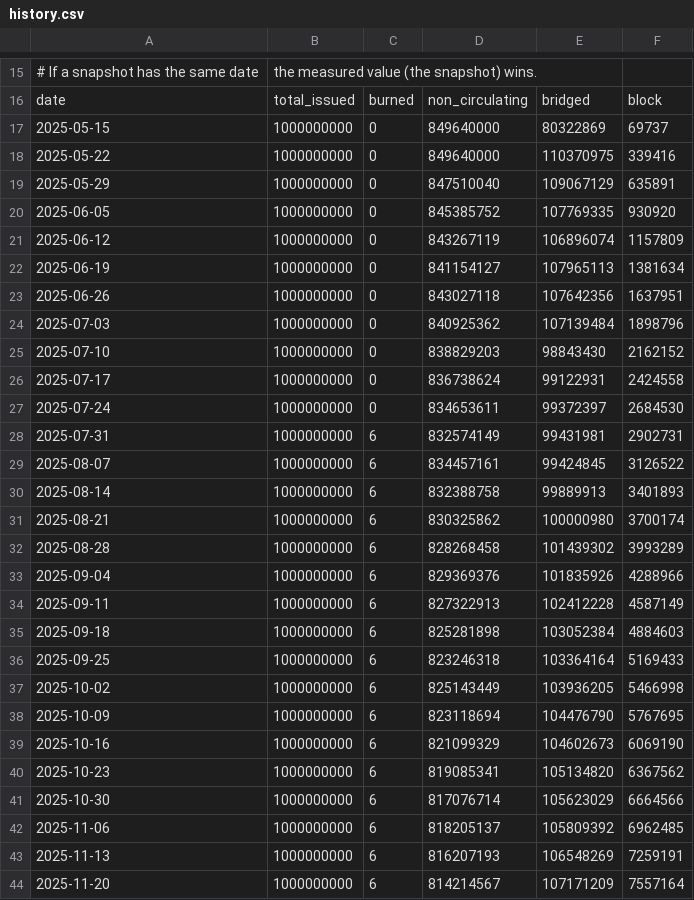
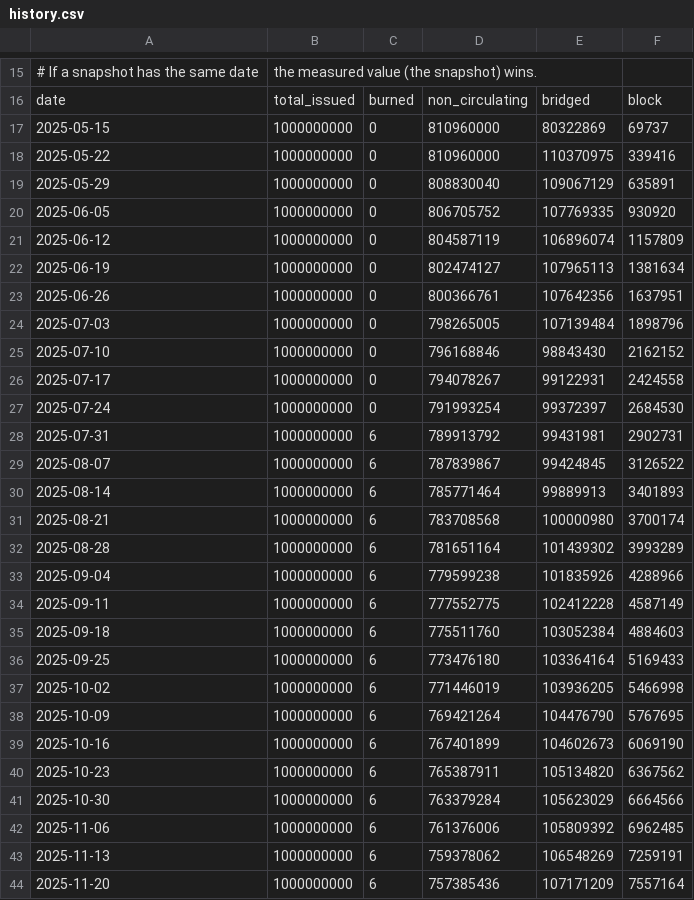
Before and after one commit to rim95dev/nxpc, a CSV file: src/data/history.csv, drawn as a sheet; only a part is shown, gaps mark what is left out; the diff covers the shown part only.

```diff
--- a/src/data/history.csv
+++ b/src/data/history.csv
@@ -16,29 +16,29 @@
 date,total_issued,burned,non_circulating,bridged,block
-2025-05-15,1000000000,0,849640000,80322869,69737
-2025-05-22,1000000000,0,849640000,110370975,339416
-2025-05-29,1000000000,0,847510040,109067129,635891
-2025-06-05,1000000000,0,845385752,107769335,930920
-2025-06-12,1000000000,0,843267119,106896074,1157809
-2025-06-19,1000000000,0,841154127,107965113,1381634
-2025-06-26,1000000000,0,843027118,107642356,1637951
-2025-07-03,1000000000,0,840925362,107139484,1898796
-2025-07-10,1000000000,0,838829203,98843430,2162152
-2025-07-17,1000000000,0,836738624,99122931,2424558
-2025-07-24,1000000000,0,834653611,99372397,2684530
-2025-07-31,1000000000,6,832574149,99431981,2902731
-2025-08-07,1000000000,6,834457161,99424845,3126522
-2025-08-14,1000000000,6,832388758,99889913,3401893
-2025-08-21,1000000000,6,830325862,100000980,3700174
-2025-08-28,1000000000,6,828268458,101439302,3993289
-2025-09-04,1000000000,6,829369376,101835926,4288966
-2025-09-11,1000000000,6,827322913,102412228,4587149
-2025-09-18,1000000000,6,825281898,103052384,4884603
-2025-09-25,1000000000,6,823246318,103364164,5169433
-2025-10-02,1000000000,6,825143449,103936205,5466998
-2025-10-09,1000000000,6,823118694,104476790,5767695
-2025-10-16,1000000000,6,821099329,104602673,6069190
-2025-10-23,1000000000,6,819085341,105134820,6367562
-2025-10-30,1000000000,6,817076714,105623029,6664566
-2025-11-06,1000000000,6,818205137,105809392,6962485
-2025-11-13,1000000000,6,816207193,106548269,7259191
-2025-11-20,1000000000,6,814214567,107171209,7557164
+2025-05-15,1000000000,0,810960000,80322869,69737
+2025-05-22,1000000000,0,810960000,110370975,339416
+2025-05-29,1000000000,0,808830040,109067129,635891
+2025-06-05,1000000000,0,806705752,107769335,930920
+2025-06-12,1000000000,0,804587119,106896074,1157809
+2025-06-19,1000000000,0,802474127,107965113,1381634
+2025-06-26,1000000000,0,800366761,107642356,1637951
+2025-07-03,1000000000,0,798265005,107139484,1898796
+2025-07-10,1000000000,0,796168846,98843430,2162152
+2025-07-17,1000000000,0,794078267,99122931,2424558
+2025-07-24,1000000000,0,791993254,99372397,2684530
+2025-07-31,1000000000,6,789913792,99431981,2902731
+2025-08-07,1000000000,6,787839867,99424845,3126522
+2025-08-14,1000000000,6,785771464,99889913,3401893
+2025-08-21,1000000000,6,783708568,100000980,3700174
+2025-08-28,1000000000,6,781651164,101439302,3993289
+2025-09-04,1000000000,6,779599238,101835926,4288966
+2025-09-11,1000000000,6,777552775,102412228,4587149
+2025-09-18,1000000000,6,775511760,103052384,4884603
+2025-09-25,1000000000,6,773476180,103364164,5169433
+2025-10-02,1000000000,6,771446019,103936205,5466998
+2025-10-09,1000000000,6,769421264,104476790,5767695
+2025-10-16,1000000000,6,767401899,104602673,6069190
+2025-10-23,1000000000,6,765387911,105134820,6367562
+2025-10-30,1000000000,6,763379284,105623029,6664566
+2025-11-06,1000000000,6,761376006,105809392,6962485
+2025-11-13,1000000000,6,759378062,106548269,7259191
+2025-11-20,1000000000,6,757385436,107171209,7557164
```
Also changed, not shown: 41 edited cells elsewhere in this file, 13 other files.
